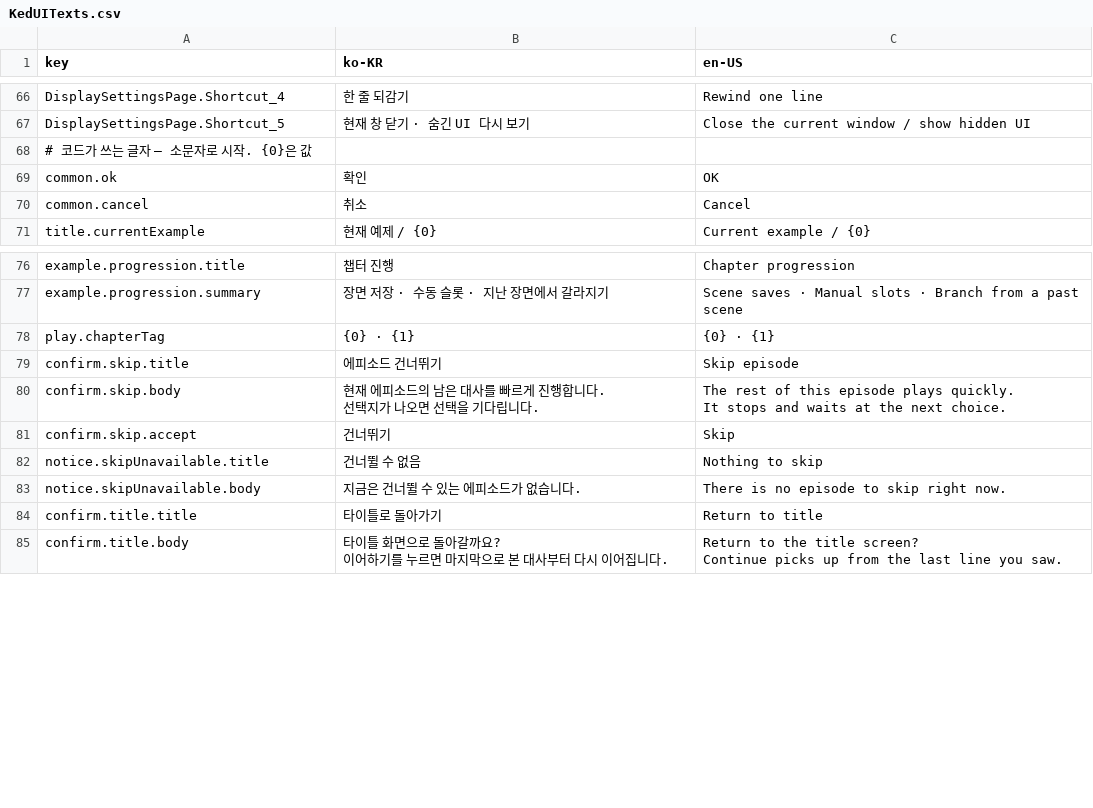
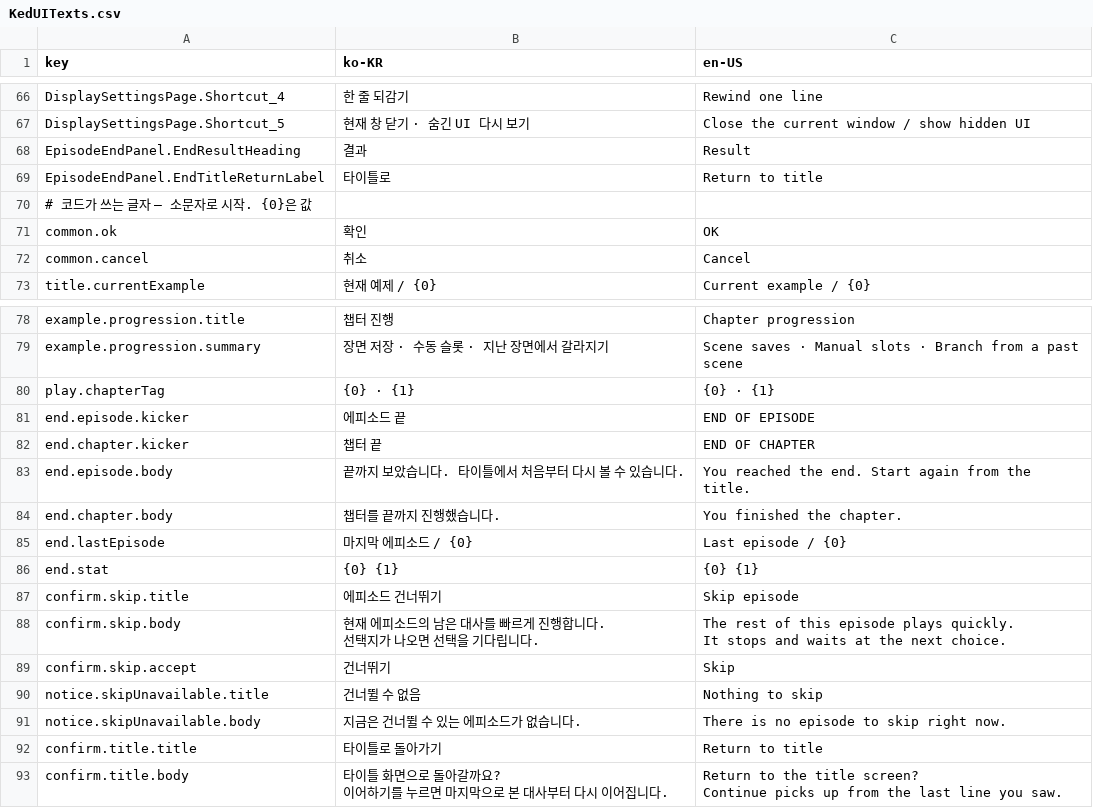
Before and after one commit to 123456789qwaszx/ked-presentation-runtime, a CSV file: Assets/Samples/KedUI/App/Texts/KedUITexts.csv, drawn as a sheet; only a part is shown, gaps mark what is left out.

```diff
--- a/Assets/Samples/KedUI/App/Texts/KedUITexts.csv
+++ b/Assets/Samples/KedUI/App/Texts/KedUITexts.csv
@@ -69,2 +69,4 @@ DisplaySettingsPage.Shortcut_4,한 줄 되감기,Rewind one line
 DisplaySettingsPage.Shortcut_5,현재 창 닫기 · 숨긴 UI 다시 보기,Close the current window / show hidden UI
+EpisodeEndPanel.EndResultHeading,결과,Result
+EpisodeEndPanel.EndTitleReturnLabel,타이틀로,Return to title
 # 코드가 쓰는 글자 — 소문자로 시작. {0}은 값,,
@@ -80,2 +82,8 @@ example.progression.summary,장면 저장 · 수동 슬롯 · 지난 장면에
 play.chapterTag,{0} · {1},{0} · {1}
+end.episode.kicker,에피소드 끝,END OF EPISODE
+end.chapter.kicker,챕터 끝,END OF CHAPTER
+end.episode.body,끝까지 보았습니다. 타이틀에서 처음부터 다시 볼 수 있습니다.,You reached the end. Start again from the title.
+end.chapter.body,챕터를 끝까지 진행했습니다.,You finished the chapter.
+end.lastEpisode,마지막 에피소드  /  {0},Last episode  /  {0}
+end.stat,{0} {1},{0} {1}
 confirm.skip.title,에피소드 건너뛰기,Skip episode
```
Also changed, not shown: 37 other files.
